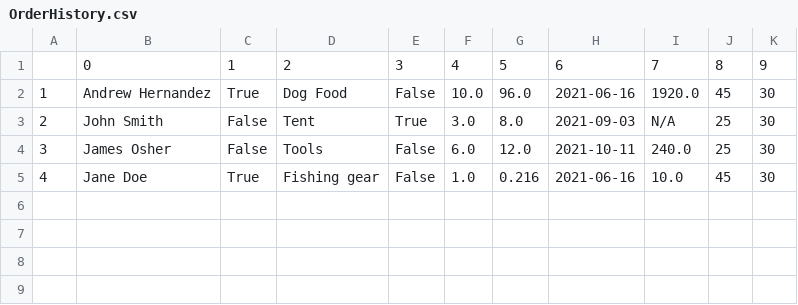
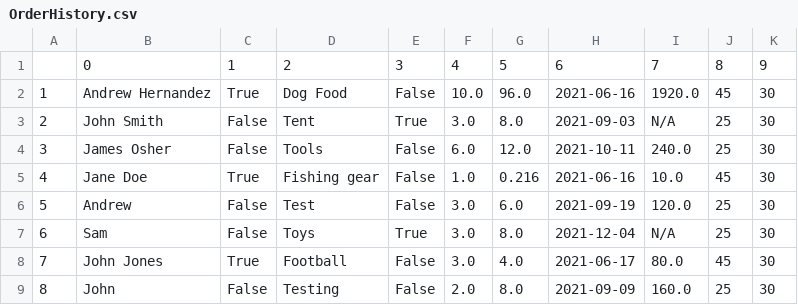
Before and after one commit to Slugdrew/Booking_Quote_System, a CSV file: OrderHistory.csv, drawn as a sheet.

Commit message:
Fixed bugs found from Unit Testing, Code Refactoring, added more tests

```diff
--- a/OrderHistory.csv
+++ b/OrderHistory.csv
@@ -5 +5,5 @@
 4,Jane Doe,True,Fishing gear,False,1.0,0.216,2021-06-16,10.0,45,30
+5,Andrew,False,Test,False,3.0,6.0,2021-09-19,120.0,25,30
+6,Sam,False,Toys,True,3.0,8.0,2021-12-04,N/A,25,30
+7,John Jones,True,Football,False,3.0,4.0,2021-06-17,80.0,45,30
+8,John,False,Testing,False,2.0,8.0,2021-09-09,160.0,25,30
```
Also changed, not shown: 6 other files.
